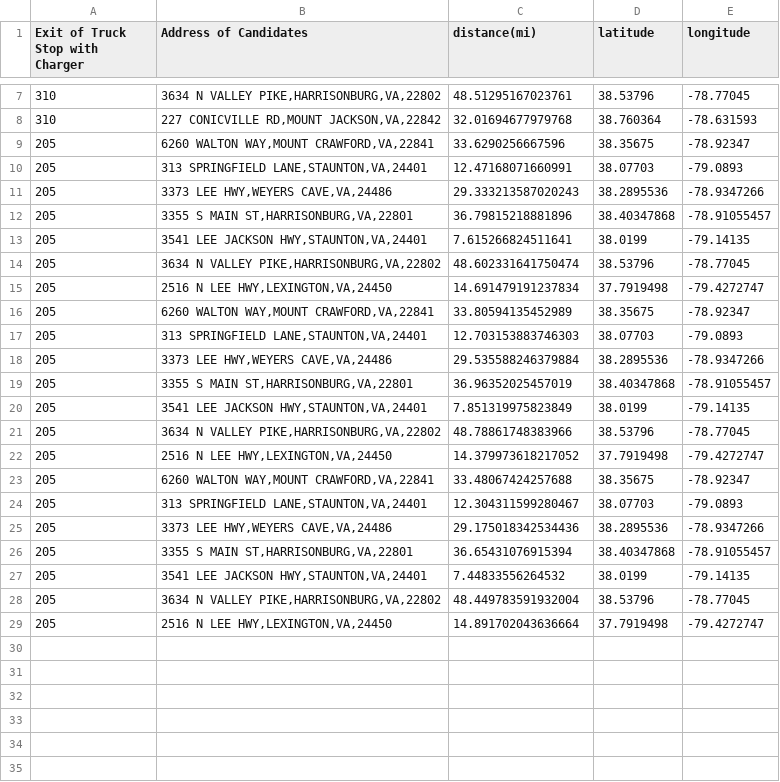
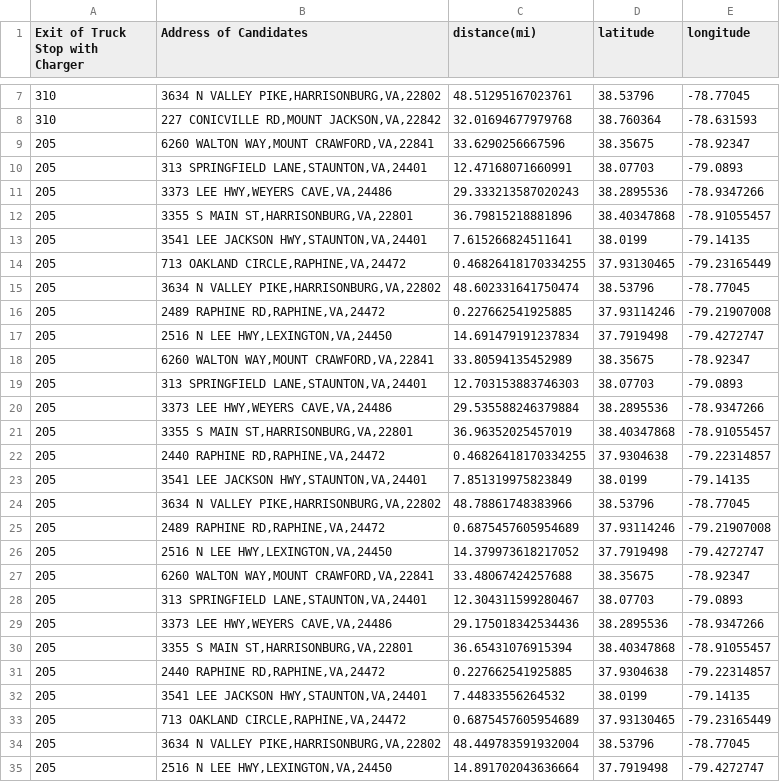
Before and after one commit to chungmj/EV-Siting, a CSV file: Data/Potential_Candidates.csv, drawn as a sheet; only a part is shown, gaps mark what is left out.

```diff
--- a/Data/Potential_Candidates.csv
+++ b/Data/Potential_Candidates.csv
@@ -13,3 +13,5 @@ Exit of Truck Stop with Charger,Address of Candidates,distance(mi),latitude,long
 205,"3541 LEE JACKSON HWY,STAUNTON,VA,24401",7.615266824511641,38.0199,-79.14135
+205,"713 OAKLAND CIRCLE,RAPHINE,VA,24472",0.46826418170334255,37.93130465,-79.23165449
 205,"3634 N VALLEY PIKE,HARRISONBURG,VA,22802",48.602331641750474,38.53796,-78.77045
+205,"2489 RAPHINE RD,RAPHINE,VA,24472",0.227662541925885,37.93114246,-79.21907008
 205,"2516 N LEE HWY,LEXINGTON,VA,24450",14.691479191237834,37.7919498,-79.4272747
@@ -19,4 +21,6 @@ Exit of Truck Stop with Charger,Address of Candidates,distance(mi),latitude,long
 205,"3355 S MAIN ST,HARRISONBURG,VA,22801",36.96352025457019,38.40347868,-78.91055457
+205,"2440 RAPHINE RD,RAPHINE,VA,24472",0.46826418170334255,37.9304638,-79.22314857
 205,"3541 LEE JACKSON HWY,STAUNTON,VA,24401",7.851319975823849,38.0199,-79.14135
 205,"3634 N VALLEY PIKE,HARRISONBURG,VA,22802",48.78861748383966,38.53796,-78.77045
+205,"2489 RAPHINE RD,RAPHINE,VA,24472",0.6875457605954689,37.93114246,-79.21907008
 205,"2516 N LEE HWY,LEXINGTON,VA,24450",14.379973618217052,37.7919498,-79.4272747
@@ -26,3 +30,5 @@ Exit of Truck Stop with Charger,Address of Candidates,distance(mi),latitude,long
 205,"3355 S MAIN ST,HARRISONBURG,VA,22801",36.65431076915394,38.40347868,-78.91055457
+205,"2440 RAPHINE RD,RAPHINE,VA,24472",0.227662541925885,37.9304638,-79.22314857
 205,"3541 LEE JACKSON HWY,STAUNTON,VA,24401",7.44833556264532,38.0199,-79.14135
+205,"713 OAKLAND CIRCLE,RAPHINE,VA,24472",0.6875457605954689,37.93130465,-79.23165449
 205,"3634 N VALLEY PIKE,HARRISONBURG,VA,22802",48.449783591932004,38.53796,-78.77045
```
Also changed, not shown: 3 other files.
